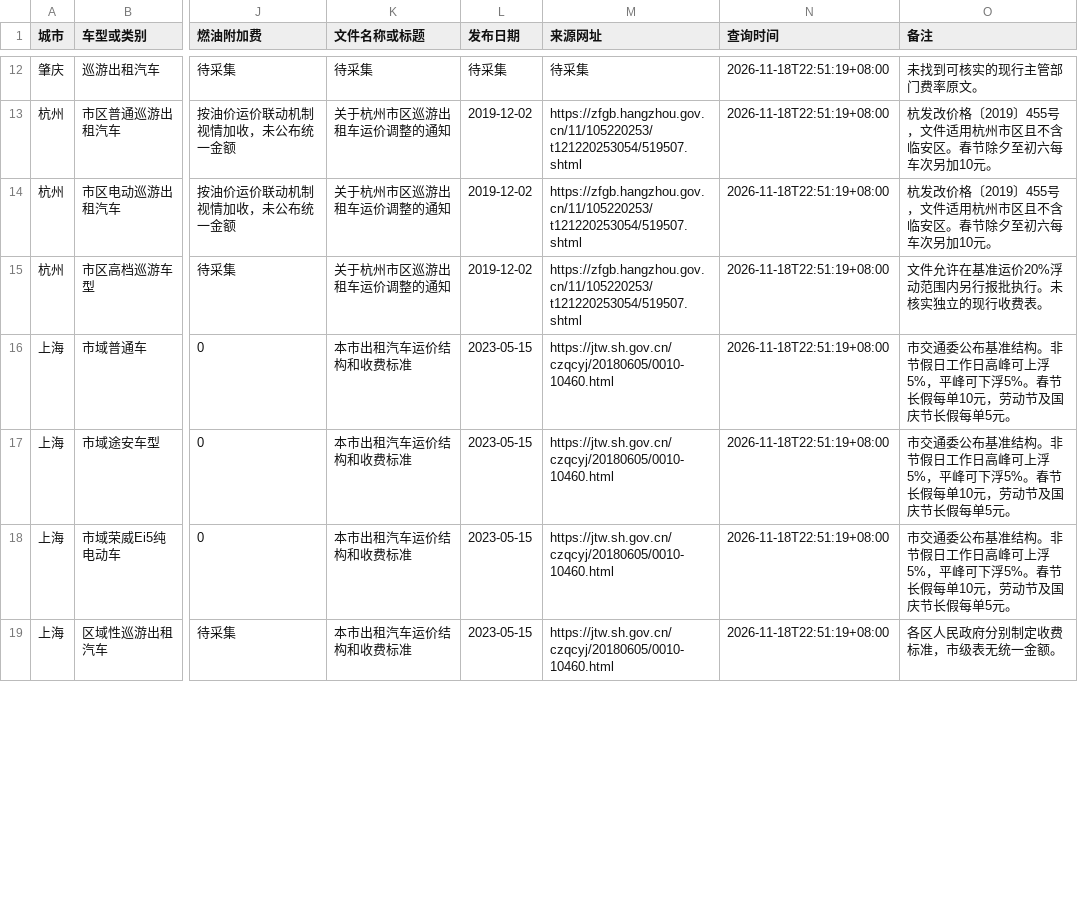
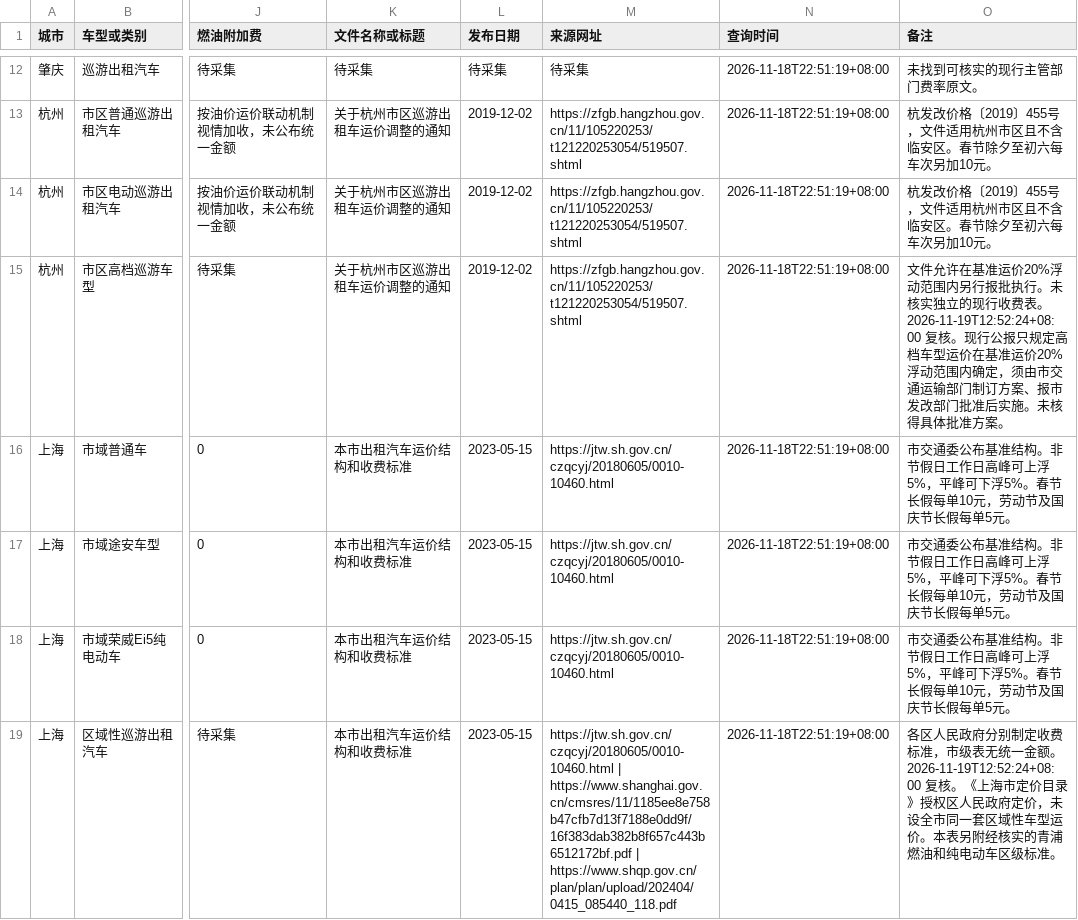
Before and after one commit to A1motoro/qoderplandata, a CSV file: gpt/taxi_fares.csv, drawn as a sheet; only a part is shown, gaps mark what is left out; the diff covers the shown part only; the diff names each change by its address in the sheet, - before the commit and + after, or states it on an @@ line.

```diff
--- a/gpt/taxi_fares.csv
+++ b/gpt/taxi_fares.csv
-O15 (备注): …收费表。
+O15 (备注): …收费表。2026-11-19T12:52:24+08:00 复核。现行公报只规定高档车型运价在基准运价20%浮动范围内确定，须由市交通运输部门制订方案、报市发改部门批准后实施。未核得具体批准方案。
-M19 (来源网址): https://jtw.sh.gov.cn/czqcyj/20180605/0010-10460.html
+M19 (来源网址): https://jtw.sh.gov.cn/czqcyj/20180605/0010-10460.html | https://www.shanghai.gov.cn/cmsres/11/1185ee8e758b47cfb7d13f7188e0dd9f/16f383dab382b8f657c443b6512172bf.pdf | https://www.shqp.gov.cn/plan/plan/upload/202404/0415_085440_118.pdf
-O19 (备注): …一金额。
+O19 (备注): …一金额。2026-11-19T12:52:24+08:00 复核。《上海市定价目录》授权区人民政府定价，未设全市同一套区域性车型运价。本表另附经核实的青浦燃油和纯电动车区级标准。
```
Also changed, not shown: 2 added rows and 4 edited cells elsewhere in this file, 1 other file.
